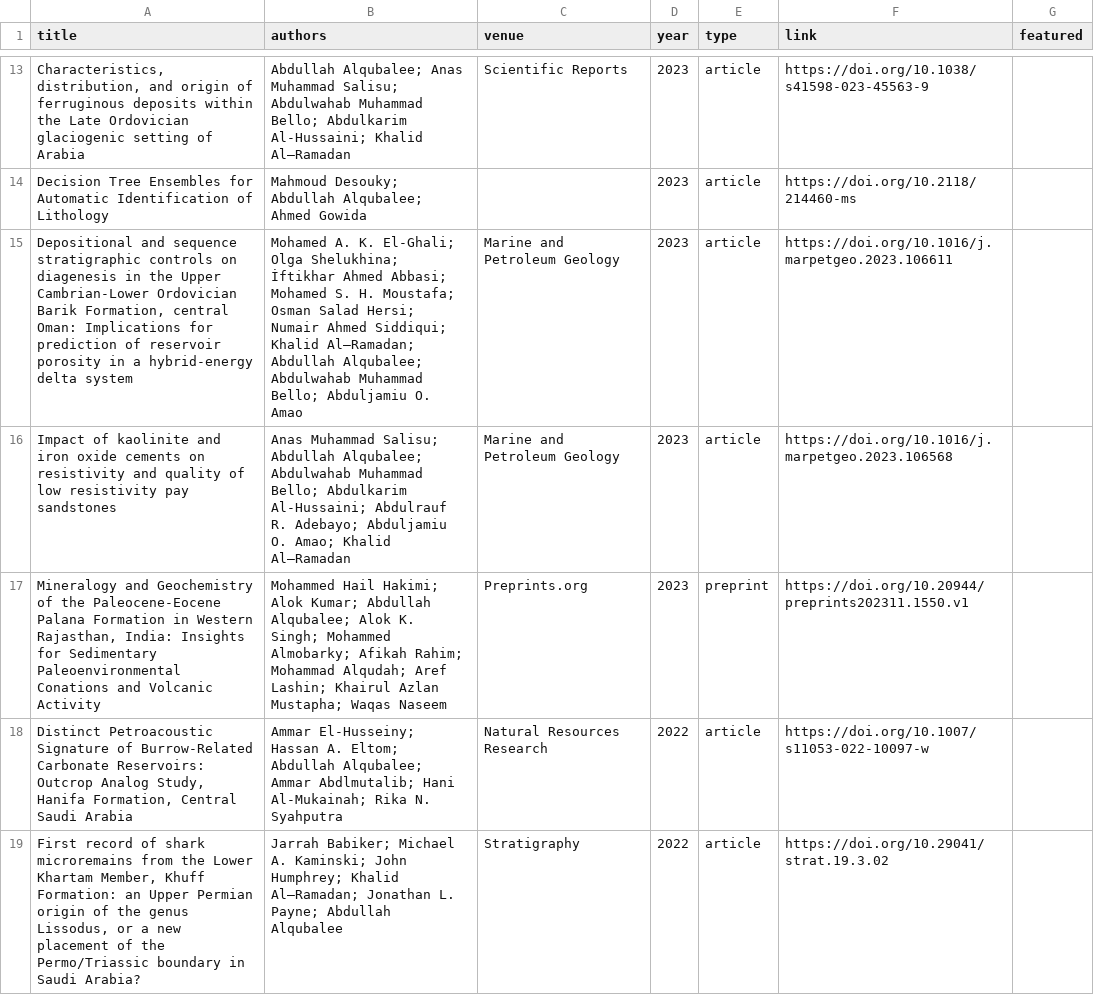
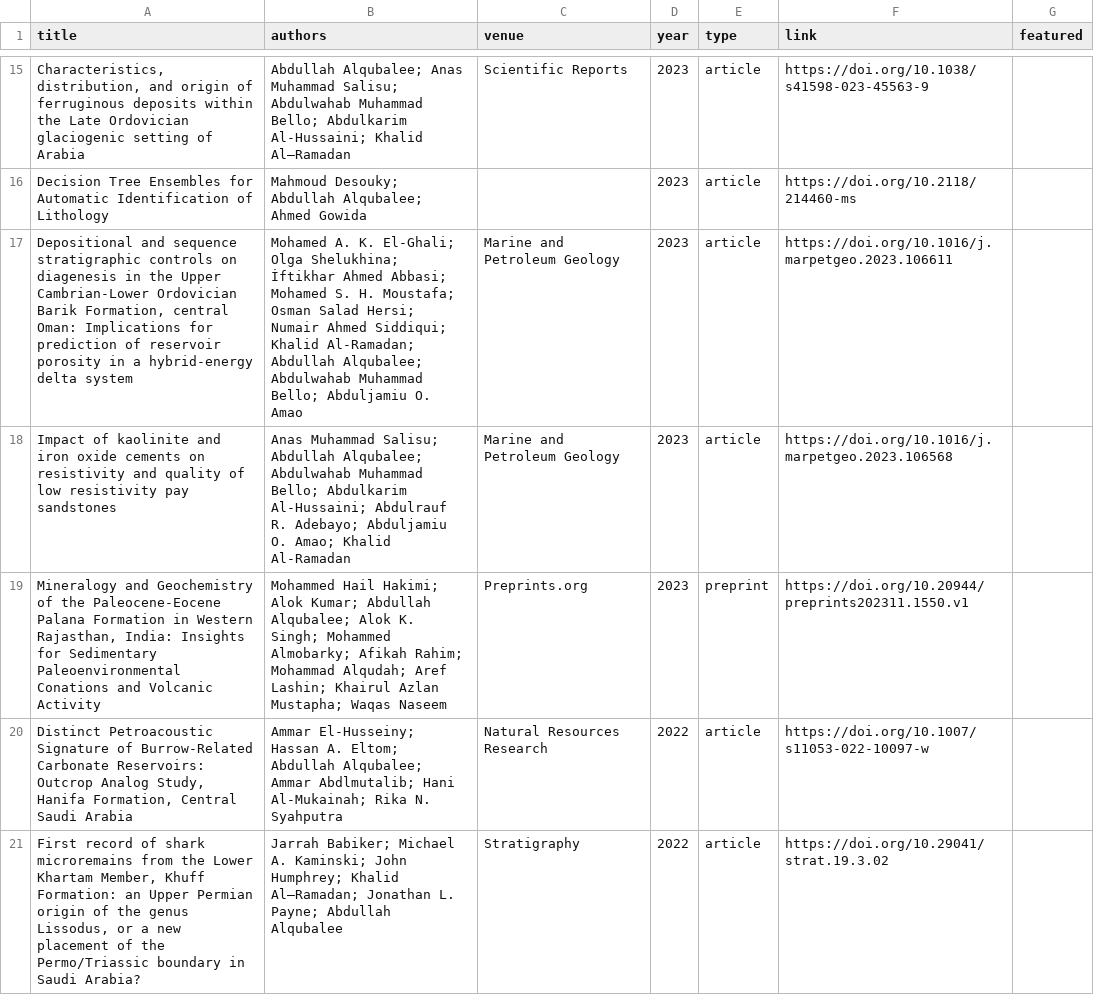
Before and after one commit to qubalee/qubalee.github.io, a CSV file: public/data/publications.csv, drawn as a sheet; only a part is shown, gaps mark what is left out; addresses are those after the commit; the diff covers the shown part only; the diff names each change by its address in the sheet, - before the commit and + after, or states it on an @@ line.

```diff
--- a/public/data/publications.csv
+++ b/public/data/publications.csv
-B17 (authors): …Siddiqui; Khalid Al–Ramadan; Abdullah Alqubalee;…
+B17 (authors): …Siddiqui; Khalid Al‐Ramadan; Abdullah Alqubalee;…
-B18 (authors): …Amao; Khalid Al–Ramadan
+B18 (authors): …Amao; Khalid Al‐Ramadan
```
Also changed, not shown: 2 added rows and 6 edited cells elsewhere in this file, 1 other file.
